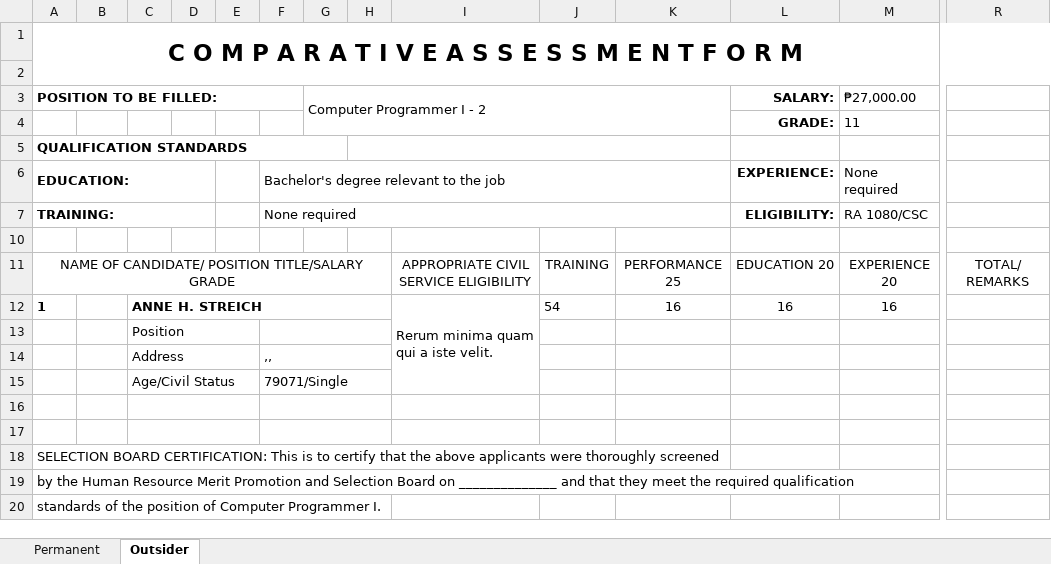
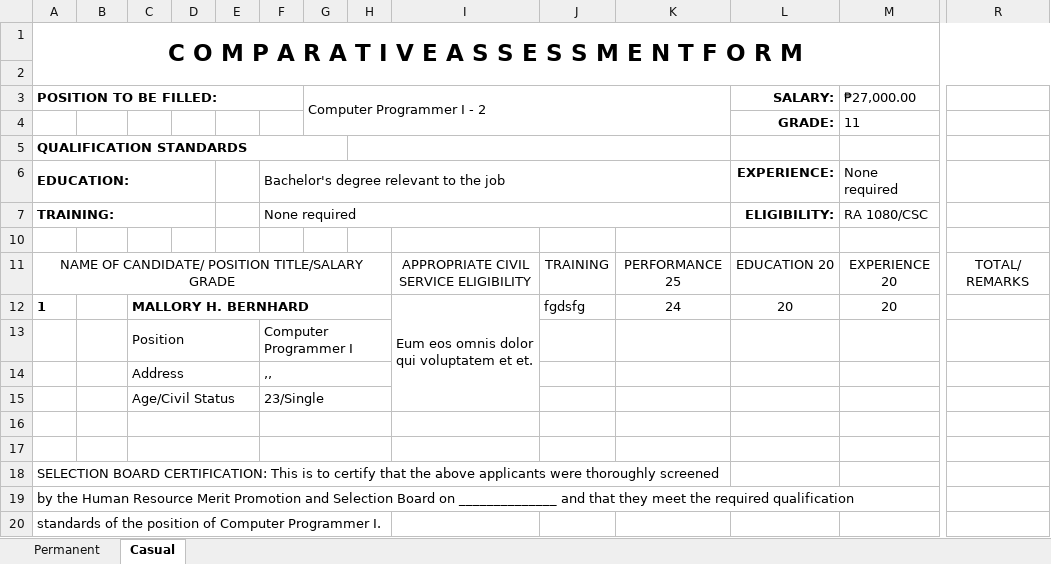
Before and after one commit to Durieltims-123/HRIS_API, an Excel workbook: public/Excel Results/Computer Programmer I-2.xlsx, sheet Casual, drawn as a sheet; only a part is shown, gaps mark what is left out; values as stored, in another font and other column widths than the file's, no borders; formulas without a stored value are shown as written; conditional formats not drawn; removed rows and columns are numbered as before the commit, all else as after; rows hold the shown columns only; the diff names each change by its address in the sheet, - before the commit and + after, or states it on an @@ line.

```diff
--- a/public/Excel Results/Computer Programmer I-2.xlsx (sheet Casual)
+++ b/public/Excel Results/Computer Programmer I-2.xlsx (sheet Casual)
-sheet tab: Outsider
+sheet tab: Casual
-row 12: 1 |  | ANNE H. STREICH |  |  |  |  |  | Rerum minima quam qui a iste velit. | 54 | 16 | 16 | 16 | 48.000
+row 12: 1 |  | MALLORY H. BERNHARD |  |  |  |  |  | Eum eos omnis dolor qui voluptatem et et. | fgdsfg | 24 | 20 | 20 | 64.000
-F13: (empty)
+F13: Computer Programmer I
-F15: 79071/Single
+F15: 23/Single
```
Also changed, not shown: sheet Permanent, public/Excel Results/Provincial Administrator-1.xlsx, 4 other files.
